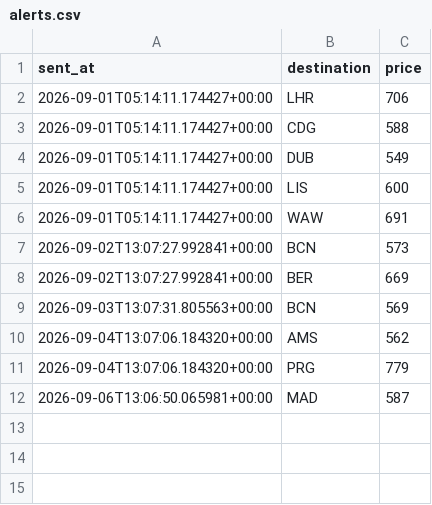
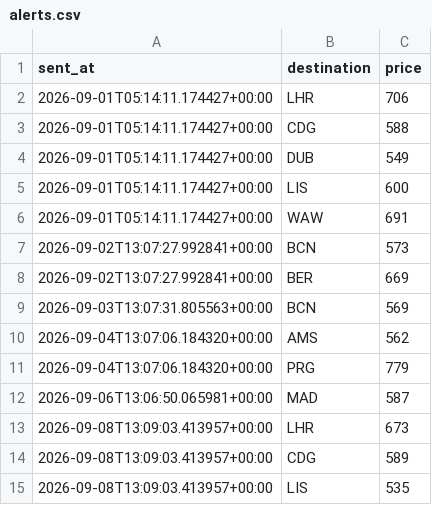
Before and after one commit to abhish05-prog/flight-tracker, a CSV file: data/alerts.csv, drawn as a sheet.

```diff
--- a/data/alerts.csv
+++ b/data/alerts.csv
@@ -12 +12,4 @@ sent_at,destination,price
 2026-09-06T13:06:50.065981+00:00,MAD,587
+2026-09-08T13:09:03.413957+00:00,LHR,673
+2026-09-08T13:09:03.413957+00:00,CDG,589
+2026-09-08T13:09:03.413957+00:00,LIS,535
```
Also changed, not shown: data/history.csv, 2 other files.
